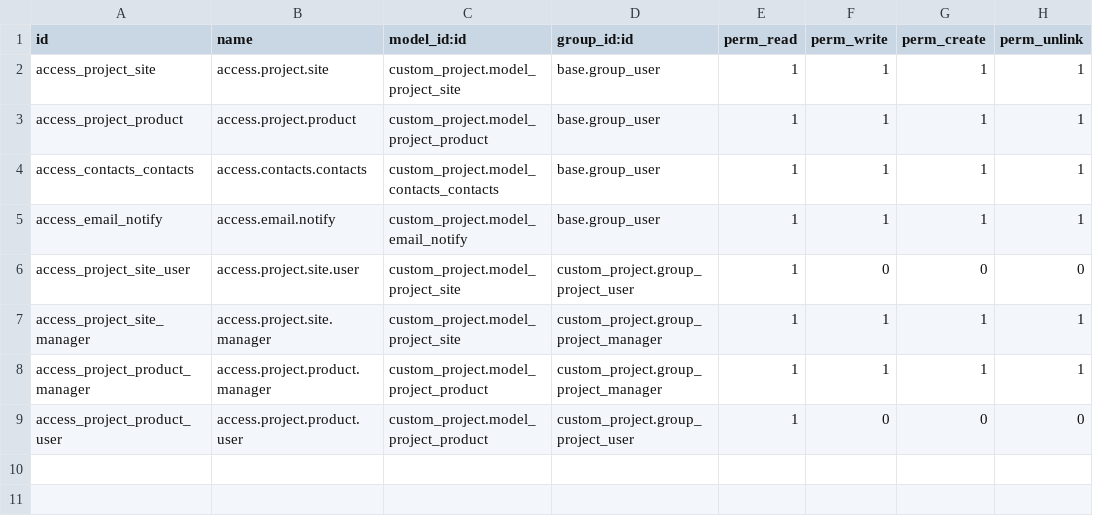
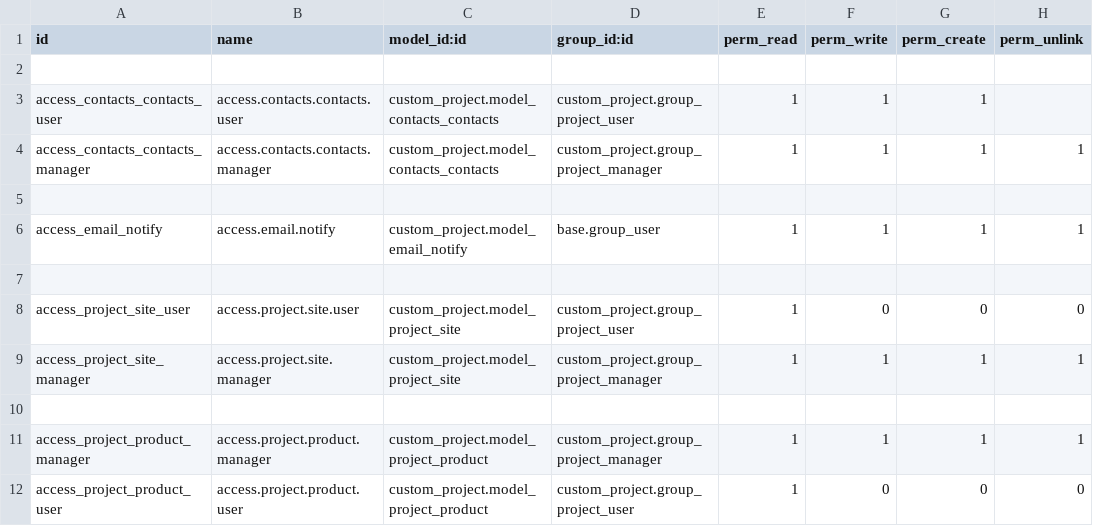
Before and after one commit to RLJO/Ayad_Development, a CSV file: custom_project/security/ir.model.access.csv, drawn as a sheet.

```diff
--- a/custom_project/security/ir.model.access.csv
+++ b/custom_project/security/ir.model.access.csv
@@ -1,8 +1,11 @@
 id,name,model_id:id,group_id:id,perm_read,perm_write,perm_create,perm_unlink
-access_project_site,access.project.site,custom_project.model_project_site,base.group_user,1,1,1,1
-access_project_product,access.project.product,custom_project.model_project_product,base.group_user,1,1,1,1
-access_contacts_contacts,access.contacts.contacts,custom_project.model_contacts_contacts,base.group_user,1,1,1,1
+
+access_contacts_contacts_user,access.contacts.contacts.user,custom_project.model_contacts_contacts,custom_project.group_project_user,1,1,1,
+access_contacts_contacts_manager,access.contacts.contacts.manager,custom_project.model_contacts_contacts,custom_project.group_project_manager,1,1,1,1
+
 access_email_notify,access.email.notify,custom_project.model_email_notify,base.group_user,1,1,1,1
+
 access_project_site_user,access.project.site.user,custom_project.model_project_site,custom_project.group_project_user,1,0,0,0
 access_project_site_manager,access.project.site.manager,custom_project.model_project_site,custom_project.group_project_manager,1,1,1,1
+
 access_project_product_manager,access.project.product.manager,custom_project.model_project_product,custom_project.group_project_manager,1,1,1,1
```
Also changed, not shown: 19 other files.
